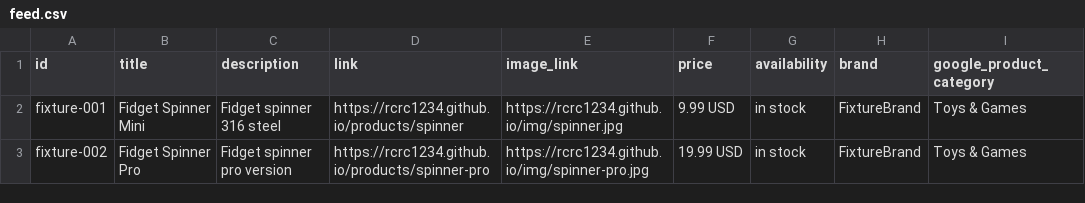
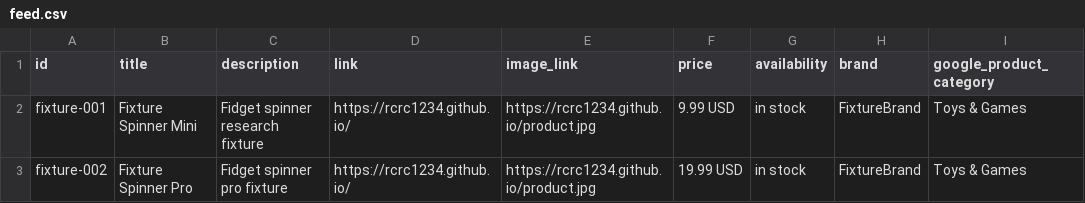
Before and after one commit to rcrc1234/rcrc1234.github.io, a CSV file: feed.csv, drawn as a sheet.

Commit message:
update feed.csv

```diff
--- a/feed.csv
+++ b/feed.csv
@@ -1,3 +1,3 @@
 id,title,description,link,image_link,price,availability,brand,google_product_category
-fixture-001,Fidget Spinner Mini,Fidget spinner 316 steel,https://rcrc1234.github.io/products/spinner,https://rcrc1234.github.io/img/spinner.jpg,9.99 USD,in stock,FixtureBrand,Toys & Games
-fixture-002,Fidget Spinner Pro,Fidget spinner pro version,https://rcrc1234.github.io/products/spinner-pro,https://rcrc1234.github.io/img/spinner-pro.jpg,19.99 USD,in stock,FixtureBrand,Toys & Games
+fixture-001,Fixture Spinner Mini,Fidget spinner research fixture,https://rcrc1234.github.io/,https://rcrc1234.github.io/product.jpg,9.99 USD,in stock,FixtureBrand,Toys & Games
+fixture-002,Fixture Spinner Pro,Fidget spinner pro fixture,https://rcrc1234.github.io/,https://rcrc1234.github.io/product.jpg,19.99 USD,in stock,FixtureBrand,Toys & Games
```
